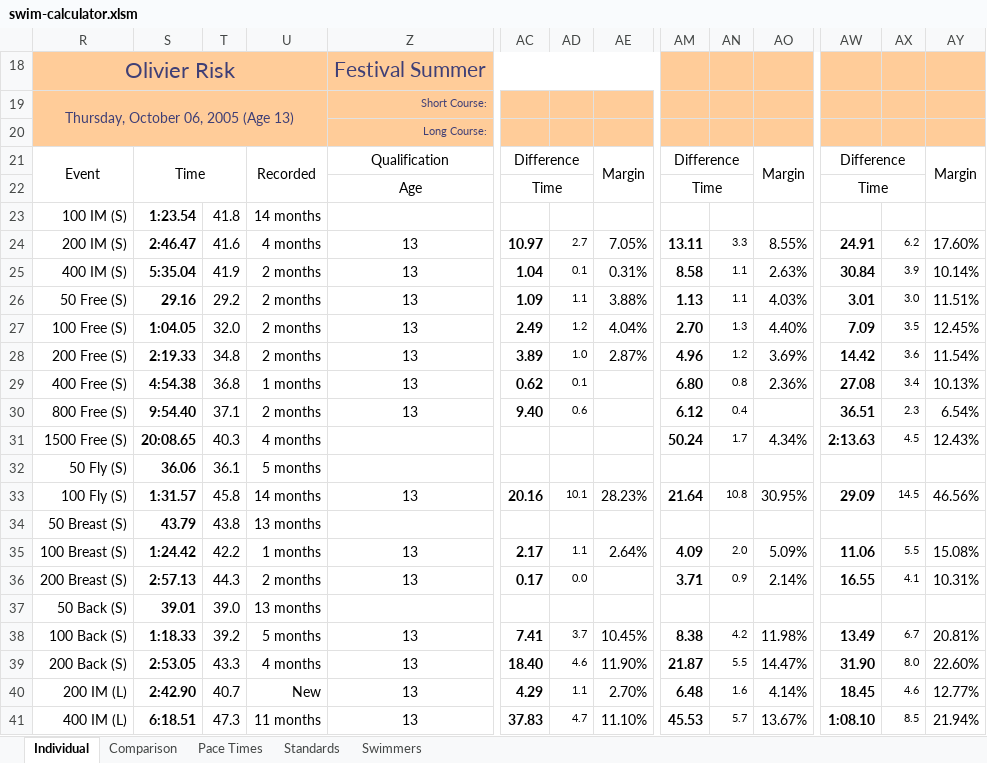
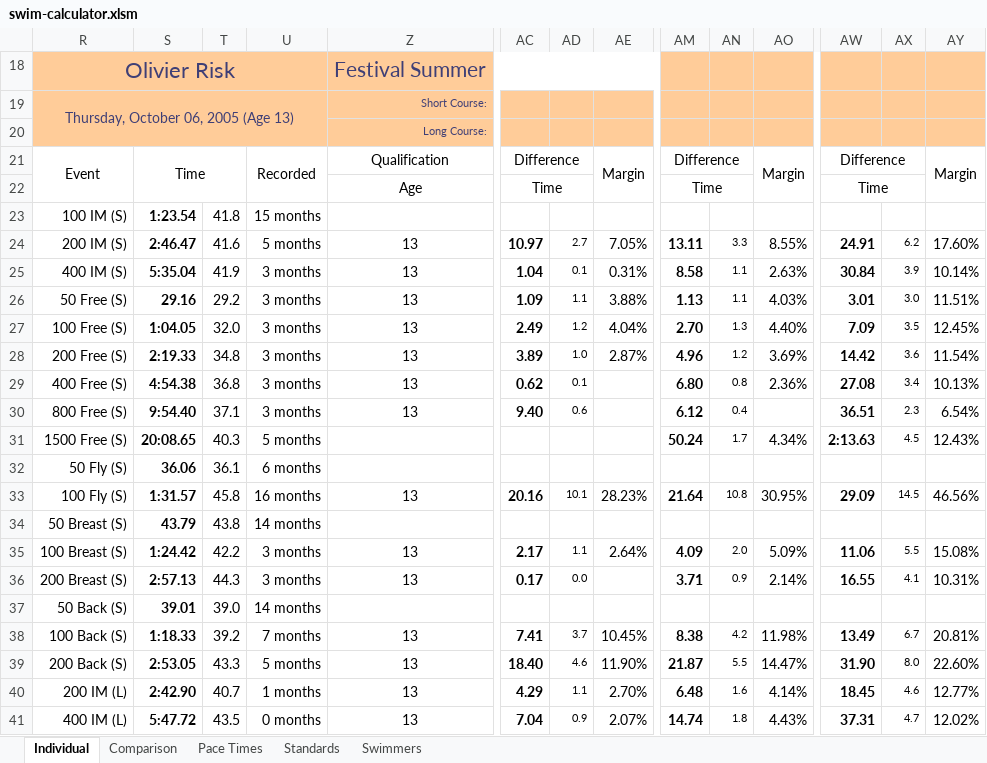
Before and after one commit to Subject2Risk/swim-report, an Excel workbook: swim-calculator.xlsm, sheet Individual, drawn as a sheet; only a part is shown, gaps mark what is left out; values as stored, in another font and other column widths than the file's, no borders; conditional formats not drawn; the diff covers the shown part only; the diff names each change by its address in the sheet, - before the commit and + after, or states it on an @@ line.

```diff
--- a/swim-calculator.xlsm (sheet Individual)
+++ b/swim-calculator.xlsm (sheet Individual)
-U23: 14 months
+U23: 15 months
-U24: 4 months
+U24: 5 months
-U25:U28: 2 months
+U25:U28: 3 months
-U29: 1 months
+U29: 3 months
-U30: 2 months
+U30: 3 months
-U31: 4 months
+U31: 5 months
-U32: 5 months
+U32: 6 months
-U33: 14 months
+U33: 16 months
-U34: 13 months
+U34: 14 months
-U35: 1 months
+U35: 3 months
-U36: 2 months
+U36: 3 months
-U37: 13 months
+U37: 14 months
-U38: 5 months
+U38: 7 months
-U39: 4 months
+U39: 5 months
-U40: New
+U40: 1 months
-S41: 6:18.51
+S41: 5:47.72
-T41: 47.3
+T41: 43.5
-U41: 11 months
+U41: 0 months
-AC41: 37.83
+AC41: 7.04
-AD41: 4.7
+AD41: 0.9
-AE41: 11.10%
+AE41: 2.07%
-AM41: 45.53
+AM41: 14.74
-AN41: 5.7
+AN41: 1.8
-AO41: 13.67%
+AO41: 4.43%
-AW41: 1:08.10
+AW41: 37.31
-AX41: 8.5
+AX41: 4.7
-AY41: 21.94%
+AY41: 12.02%
```
Also changed, not shown: 1 added row, 1 removed row and 36 edited cells elsewhere in this sheet, sheet Comparison, sheet Pace Times, sheet Swimmers, formulas that keep their value, hidden cells.
